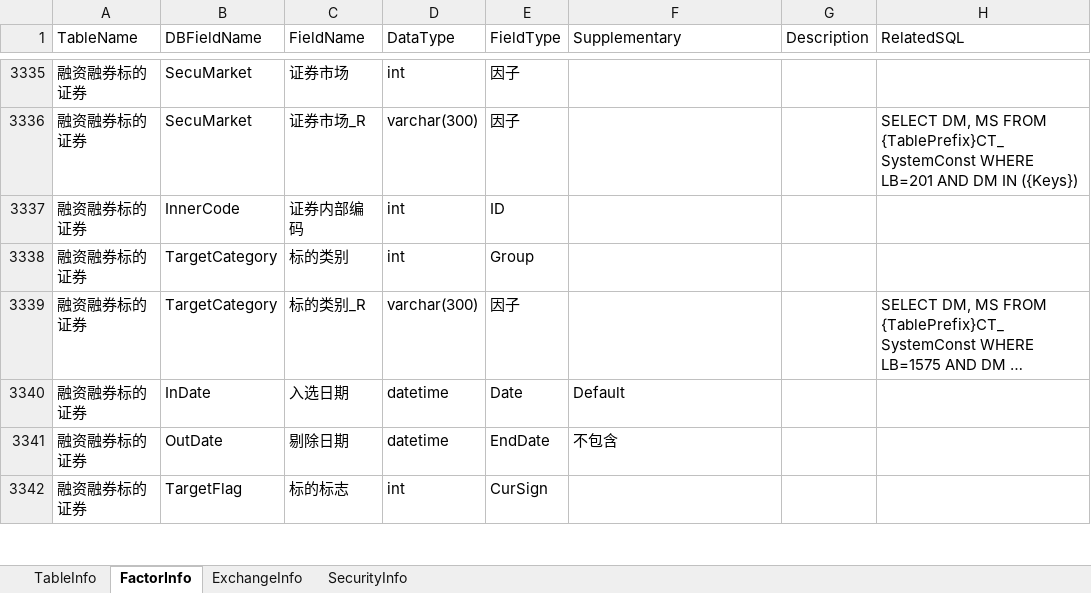
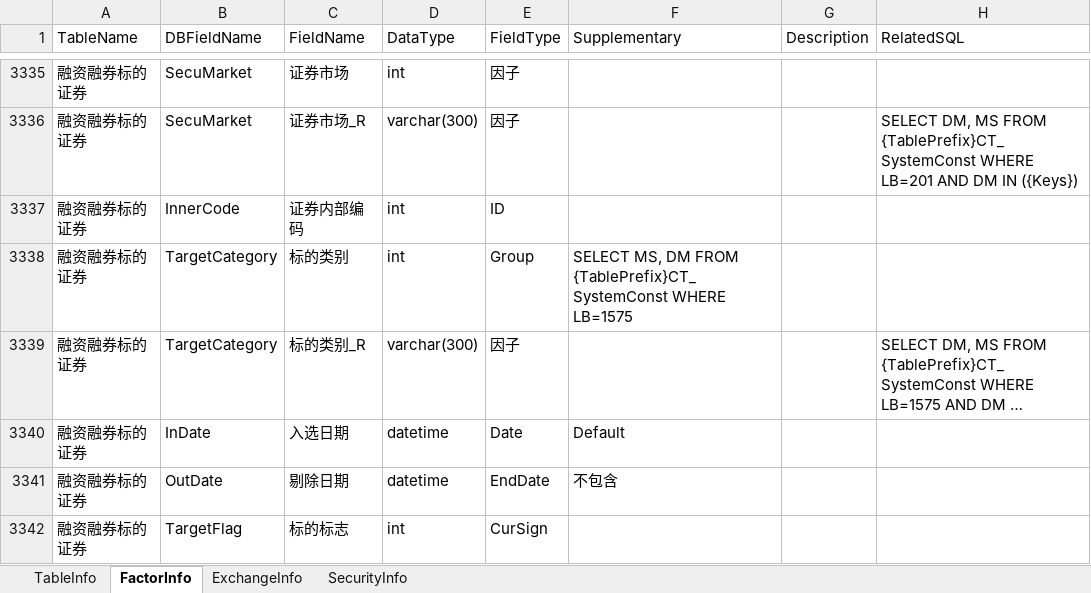
Before and after one commit to Scorpi000/QuantStudio, an Excel workbook: QuantStudio/Resource/JYDBInfo.xlsx, sheet FactorInfo, drawn as a sheet; only a part is shown, gaps mark what is left out; long unchanged cells end in …; values as stored, in another font and other column widths than the file's, no borders; the diff covers the shown part only; the diff names each change by its address in the sheet, - before the commit and + after, or states it on an @@ line.

```diff
--- a/QuantStudio/Resource/JYDBInfo.xlsx (sheet FactorInfo)
+++ b/QuantStudio/Resource/JYDBInfo.xlsx (sheet FactorInfo)
-F3338 (Supplementary): (empty)
+F3338 (Supplementary): SELECT MS, DM FROM {TablePrefix}CT_SystemConst WHERE LB=1575
```
Also changed, not shown: 4 edited cells elsewhere in this sheet, 2 other files.
